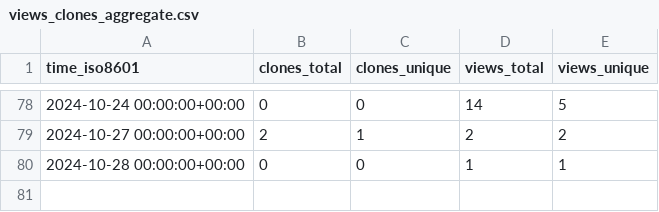
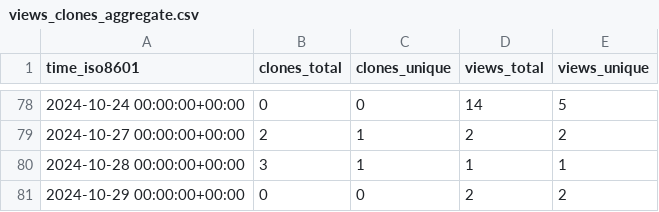
Before and after one commit to pwrliang/grpc-rdma, a CSV file: pwrliang/grpc-rdma/ghrs-data/views_clones_aggregate.csv, drawn as a sheet; only a part is shown, gaps mark what is left out.

```diff
--- a/pwrliang/grpc-rdma/ghrs-data/views_clones_aggregate.csv
+++ b/pwrliang/grpc-rdma/ghrs-data/views_clones_aggregate.csv
@@ -79,2 +79,3 @@ time_iso8601,clones_total,clones_unique,views_total,views_unique
 2024-10-27 00:00:00+00:00,2,1,2,2
-2024-10-28 00:00:00+00:00,0,0,1,1
+2024-10-28 00:00:00+00:00,3,1,1,1
+2024-10-29 00:00:00+00:00,0,0,2,2
```
Also changed, not shown: 1 other file.
